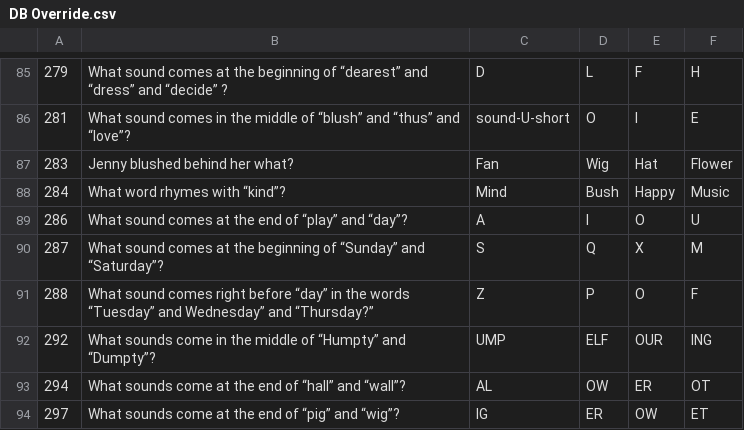
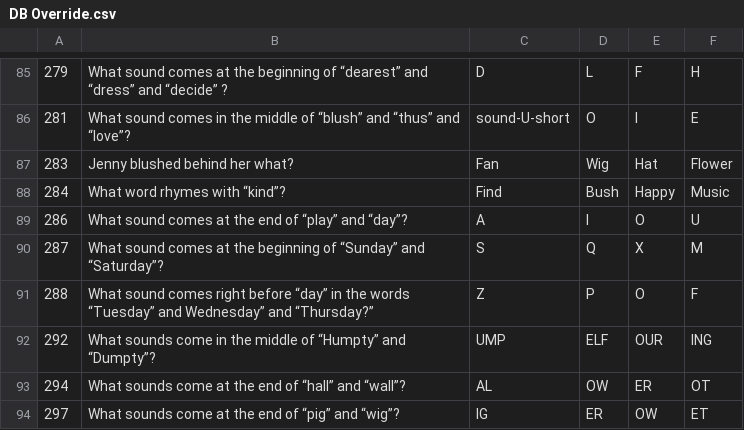
Before and after one commit to calda/Rhyme-a-Zoo, a CSV file: Rhyme a Zoo/DB Override.csv, drawn as a sheet; only a part is shown, gaps mark what is left out.

```diff
--- a/Rhyme a Zoo/DB Override.csv
+++ b/Rhyme a Zoo/DB Override.csv
@@ -87,3 +87,3 @@
 283,Jenny blushed behind her what?,Fan,Wig,Hat,Flower
-284,What word rhymes with “kind”?,Mind,Bush,Happy,Music
+284,What word rhymes with “kind”?,Find,Bush,Happy,Music
 286,What sound comes at the end of “play” and “day”?,A,I,O,U
```
Also changed, not shown: 42 other files.
